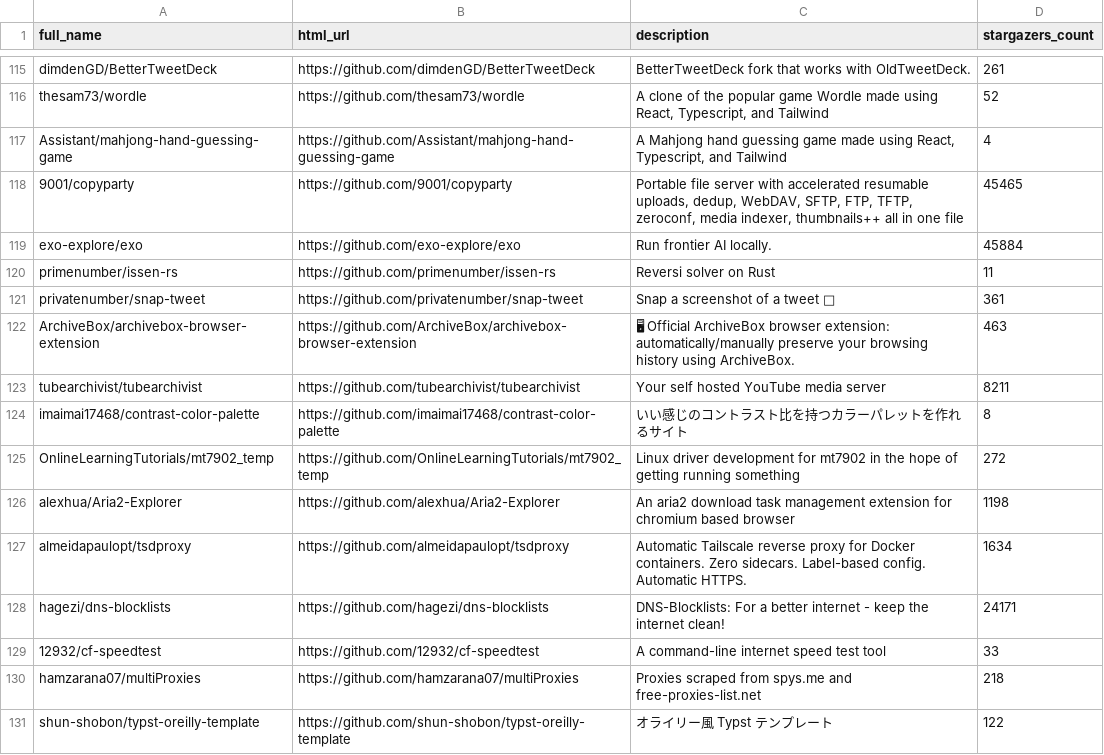
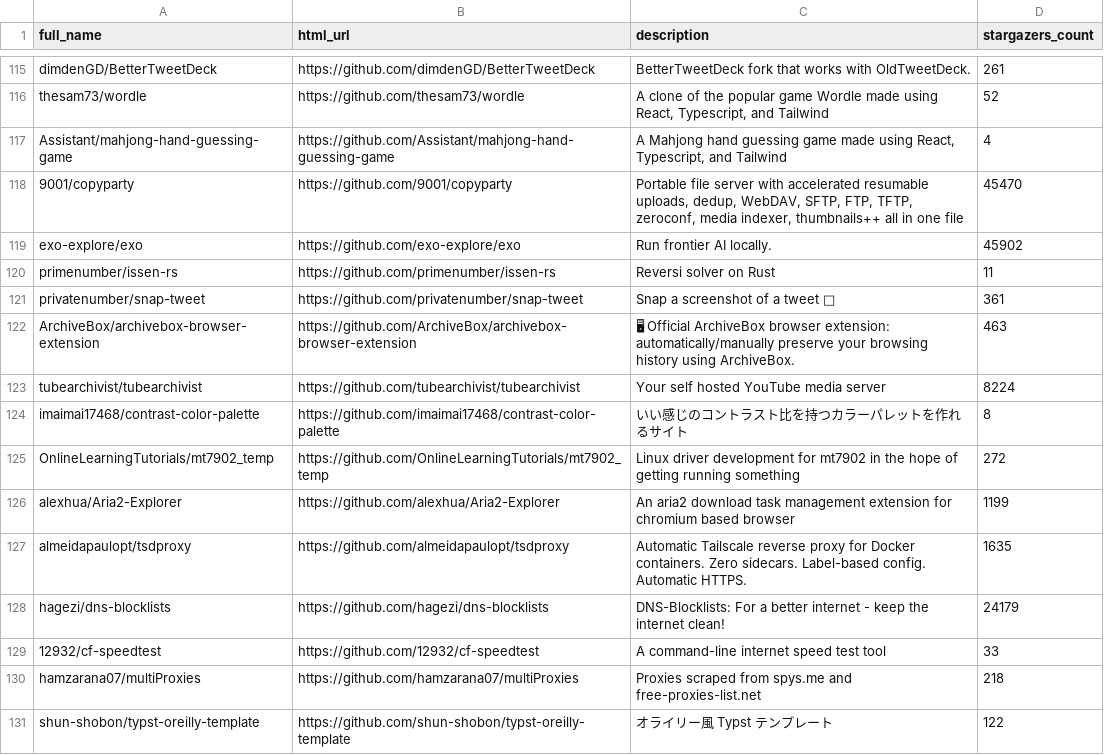
Before and after one commit to stepney141/favs, a CSV file: github_stars/starred_repos.csv, drawn as a sheet; only a part is shown, gaps mark what is left out; the diff covers the shown part only; the diff names each change by its address in the sheet, - before the commit and + after, or states it on an @@ line.

```diff
--- a/github_stars/starred_repos.csv
+++ b/github_stars/starred_repos.csv
-D118 (stargazers_count): 45465
+D118 (stargazers_count): 45470
-D119 (stargazers_count): 45884
+D119 (stargazers_count): 45902
-D123 (stargazers_count): 8211
+D123 (stargazers_count): 8224
-D126 (stargazers_count): 1198
+D126 (stargazers_count): 1199
-D127 (stargazers_count): 1634
+D127 (stargazers_count): 1635
-D128 (stargazers_count): 24171
+D128 (stargazers_count): 24179
```
Also changed, not shown: 164 edited cells elsewhere in this file, boundhub/boundhub_faved_movies.csv, note_favs/note_favorites.csv, 4 other files.
